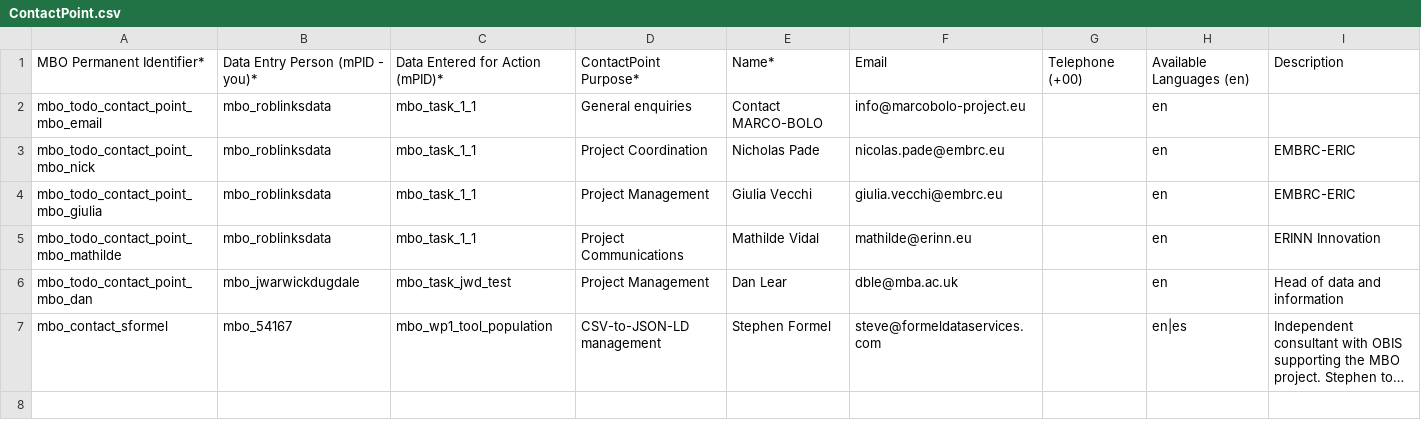
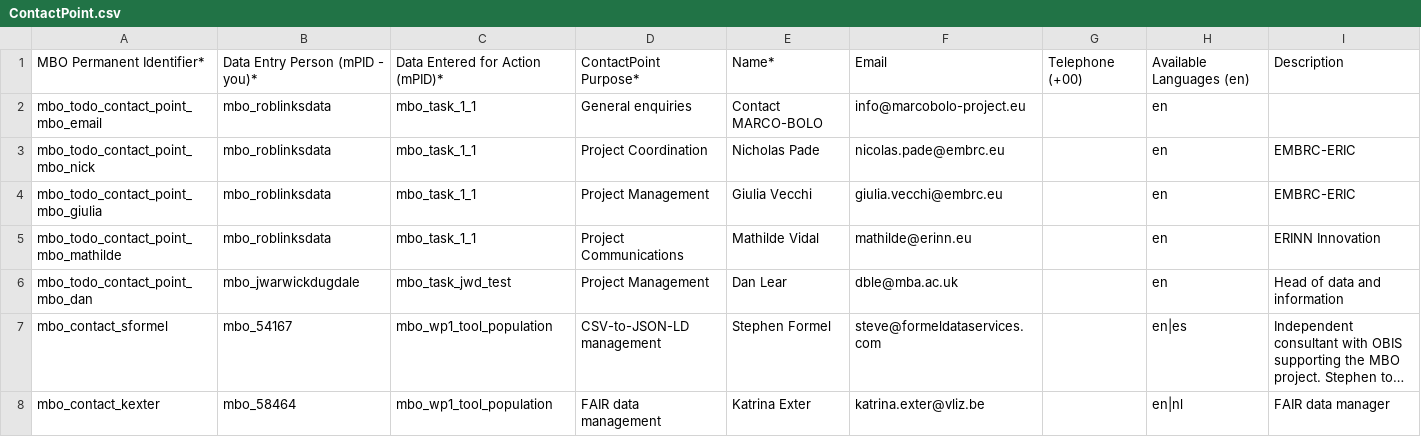
Before and after one commit to vliz-be-opsci/mbo-csv-to-json-ld, a CSV file: data/ContactPoint.csv, drawn as a sheet; long unchanged cells end in …; the diff names each change by its address in the sheet, - before the commit and + after, or states it on an @@ line.

```diff
--- a/data/ContactPoint.csv
+++ b/data/ContactPoint.csv
+row 8: mbo_contact_kexter | mbo_58464 | mbo_wp1_tool_population | FAIR data management | Katrina Exter | katrina.exter@vliz.be |  | en|nl | FAIR data manager
```
Also changed, not shown: data/Action.csv, data/GeoShape.csv, 2 other files.
